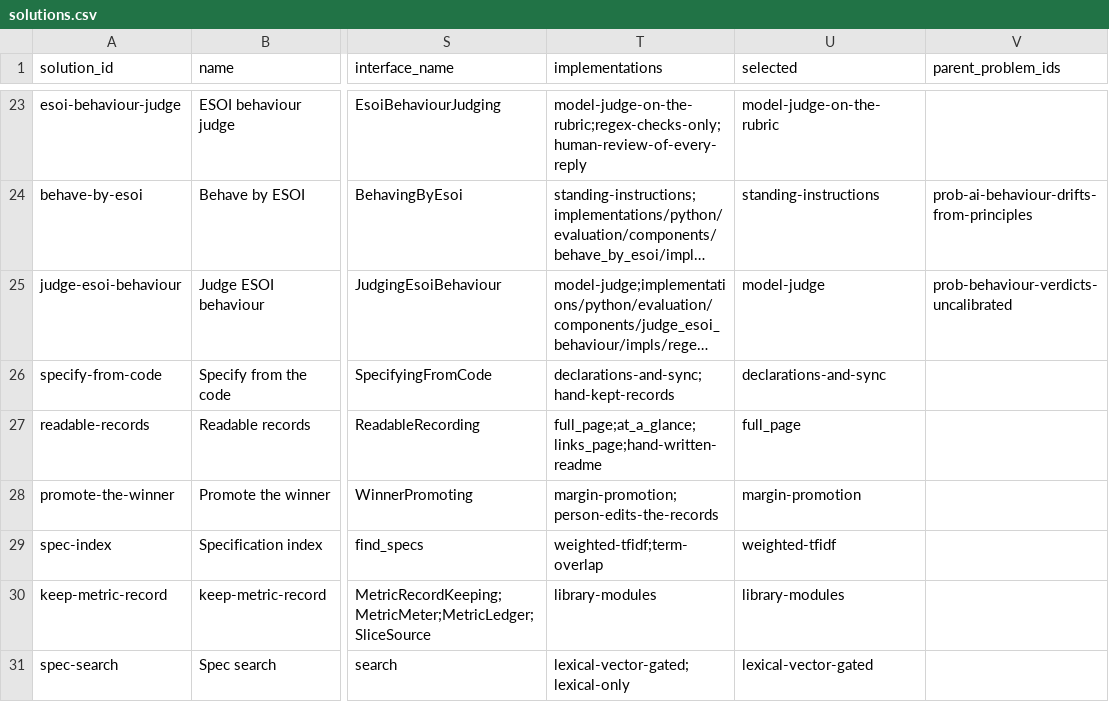
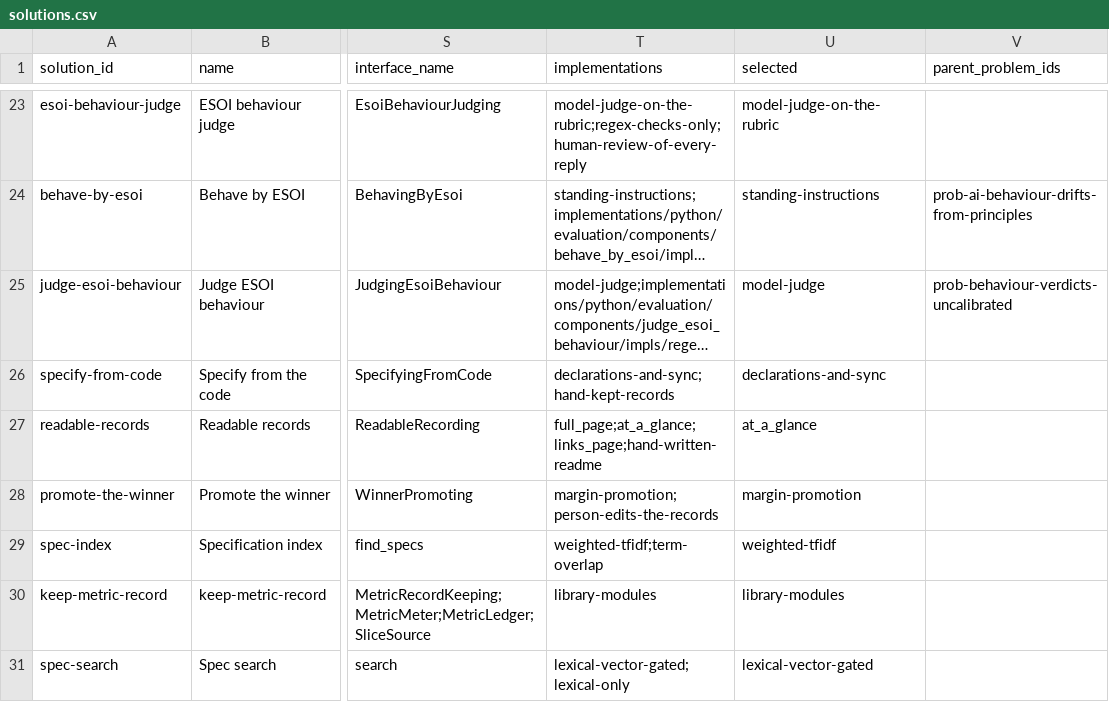
Before and after one commit to JoshuaMathias/evolvable-structure, a CSV file: esoi/solutions.csv, drawn as a sheet; only a part is shown, gaps mark what is left out; long unchanged cells end in …; the diff names each change by its address in the sheet, - before the commit and + after, or states it on an @@ line.

```diff
--- a/esoi/solutions.csv
+++ b/esoi/solutions.csv
-U27 (selected): full_page
+U27 (selected): at_a_glance
```
Also changed, not shown: esoi/implementations.csv, 1 other file.
